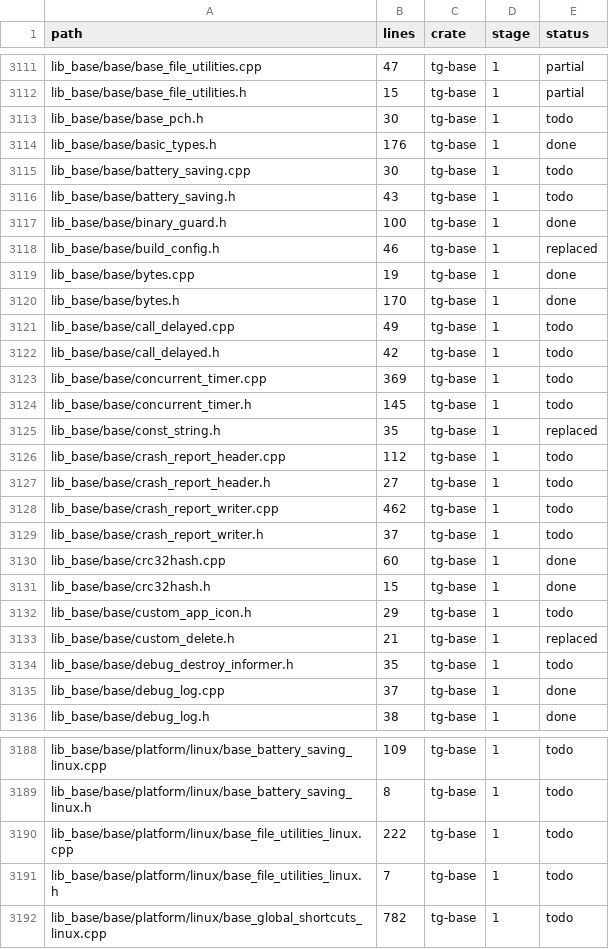
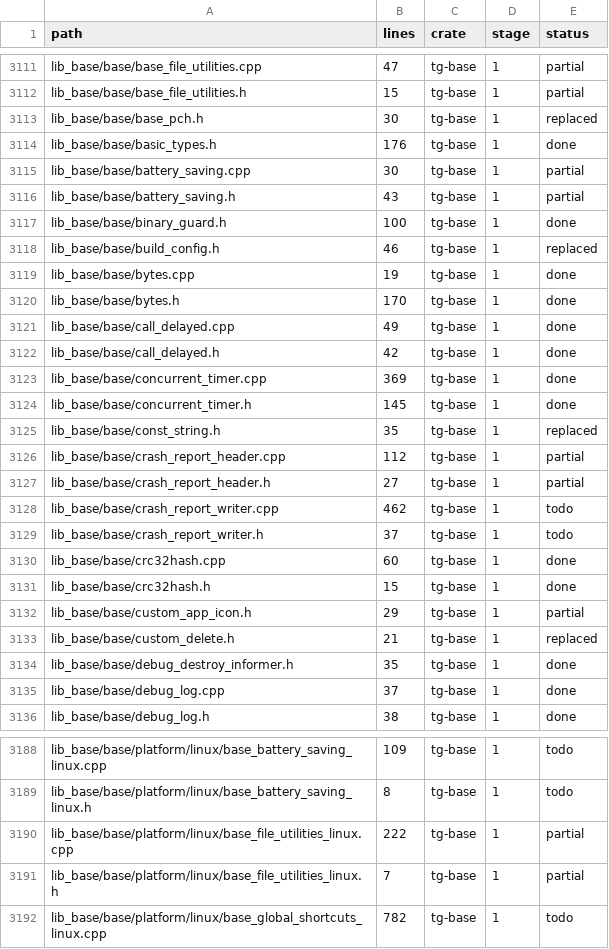
Before and after one commit to B2B-AI-SaaS-Startup-LLC/GramTele, a CSV file: ledger/files.csv, drawn as a sheet; only a part is shown, gaps mark what is left out; the diff covers the shown part only.

```diff
--- a/ledger/files.csv
+++ b/ledger/files.csv
@@ -3112,6 +3112,6 @@ lib_base/base/base_file_utilities.cpp,47,tg-base,1,partial
 lib_base/base/base_file_utilities.h,15,tg-base,1,partial
-lib_base/base/base_pch.h,30,tg-base,1,todo
+lib_base/base/base_pch.h,30,tg-base,1,replaced
 lib_base/base/basic_types.h,176,tg-base,1,done
-lib_base/base/battery_saving.cpp,30,tg-base,1,todo
-lib_base/base/battery_saving.h,43,tg-base,1,todo
+lib_base/base/battery_saving.cpp,30,tg-base,1,partial
+lib_base/base/battery_saving.h,43,tg-base,1,partial
 lib_base/base/binary_guard.h,100,tg-base,1,done
@@ -3120,9 +3120,9 @@ lib_base/base/bytes.cpp,19,tg-base,1,done
 lib_base/base/bytes.h,170,tg-base,1,done
-lib_base/base/call_delayed.cpp,49,tg-base,1,todo
-lib_base/base/call_delayed.h,42,tg-base,1,todo
-lib_base/base/concurrent_timer.cpp,369,tg-base,1,todo
-lib_base/base/concurrent_timer.h,145,tg-base,1,todo
+lib_base/base/call_delayed.cpp,49,tg-base,1,done
+lib_base/base/call_delayed.h,42,tg-base,1,done
+lib_base/base/concurrent_timer.cpp,369,tg-base,1,done
+lib_base/base/concurrent_timer.h,145,tg-base,1,done
 lib_base/base/const_string.h,35,tg-base,1,replaced
-lib_base/base/crash_report_header.cpp,112,tg-base,1,todo
-lib_base/base/crash_report_header.h,27,tg-base,1,todo
+lib_base/base/crash_report_header.cpp,112,tg-base,1,partial
+lib_base/base/crash_report_header.h,27,tg-base,1,partial
 lib_base/base/crash_report_writer.cpp,462,tg-base,1,todo
@@ -3131,5 +3131,5 @@ lib_base/base/crc32hash.cpp,60,tg-base,1,done
 lib_base/base/crc32hash.h,15,tg-base,1,done
-lib_base/base/custom_app_icon.h,29,tg-base,1,todo
+lib_base/base/custom_app_icon.h,29,tg-base,1,partial
 lib_base/base/custom_delete.h,21,tg-base,1,replaced
-lib_base/base/debug_destroy_informer.h,35,tg-base,1,todo
+lib_base/base/debug_destroy_informer.h,35,tg-base,1,done
 lib_base/base/debug_log.cpp,37,tg-base,1,done
@@ -3189,4 +3189,4 @@ lib_base/base/platform/linux/base_battery_saving_linux.cpp,109,tg-base,1,todo
 lib_base/base/platform/linux/base_battery_saving_linux.h,8,tg-base,1,todo
-lib_base/base/platform/linux/base_file_utilities_linux.cpp,222,tg-base,1,todo
-lib_base/base/platform/linux/base_file_utilities_linux.h,7,tg-base,1,todo
+lib_base/base/platform/linux/base_file_utilities_linux.cpp,222,tg-base,1,partial
+lib_base/base/platform/linux/base_file_utilities_linux.h,7,tg-base,1,partial
 lib_base/base/platform/linux/base_global_shortcuts_linux.cpp,782,tg-base,1,todo
```
Also changed, not shown: 33 edited cells elsewhere in this file, 2 other files.
